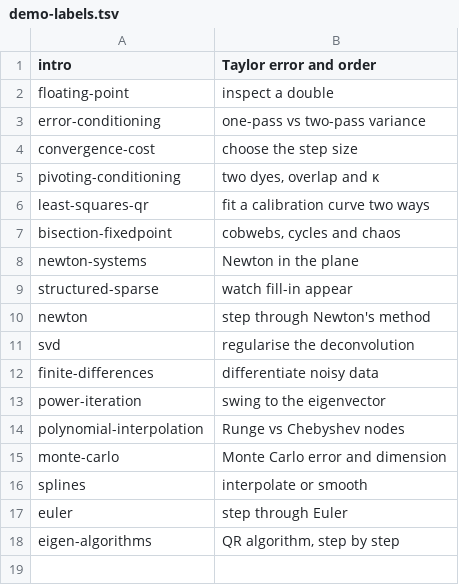
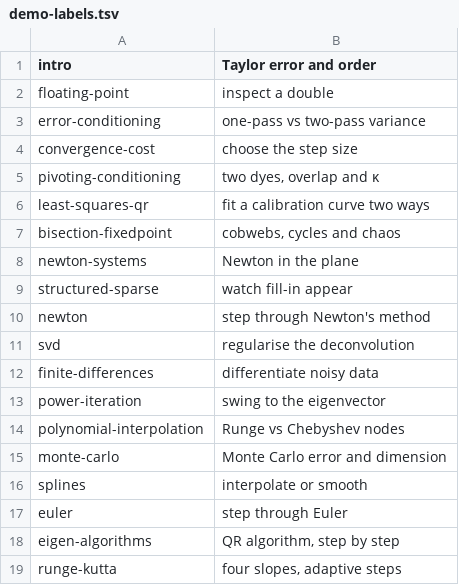
Before and after one commit to henriksson-lab/course_numericanalysis, a TSV file: plan/demo-labels.tsv, drawn as a sheet.

Commit message:
Pass 1: unit 22 demo (rkstep)

```diff
--- a/plan/demo-labels.tsv
+++ b/plan/demo-labels.tsv
@@ -18 +18,2 @@ euler	step through Euler
 eigen-algorithms	QR algorithm, step by step
+runge-kutta	four slopes, adaptive steps
```
Also changed, not shown: 10 other files.
